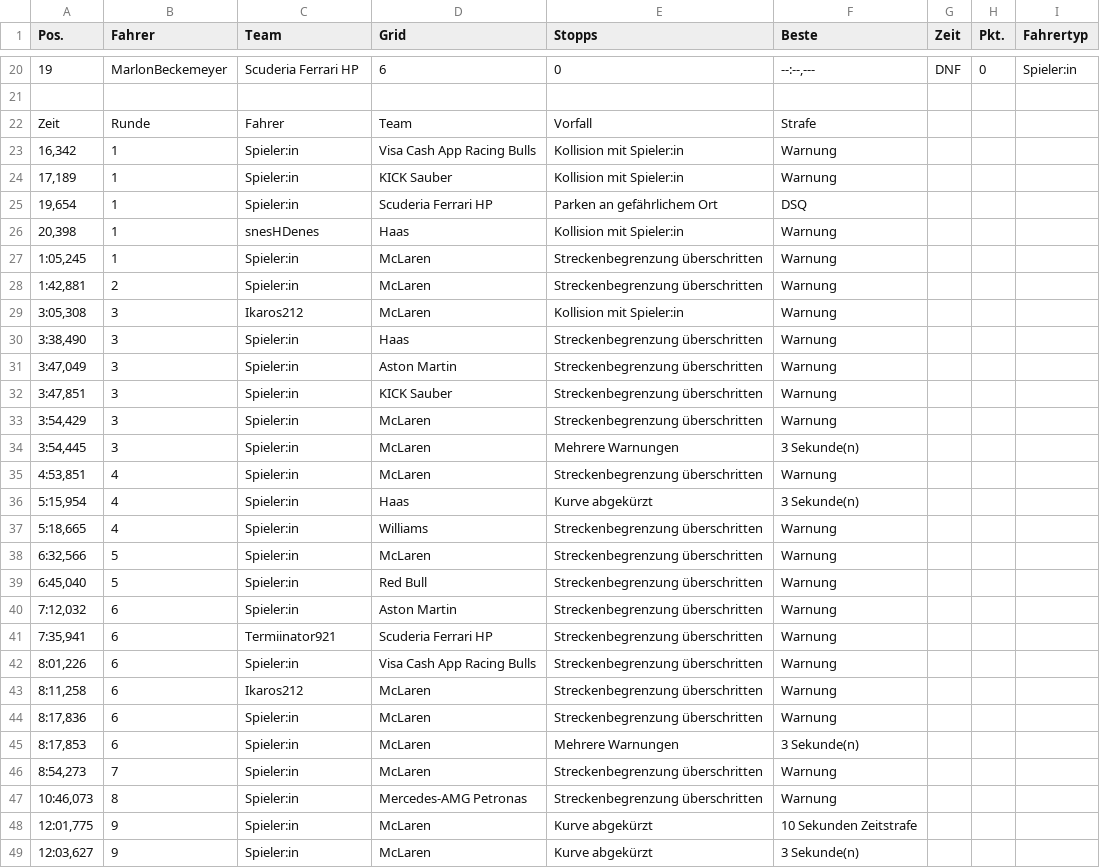
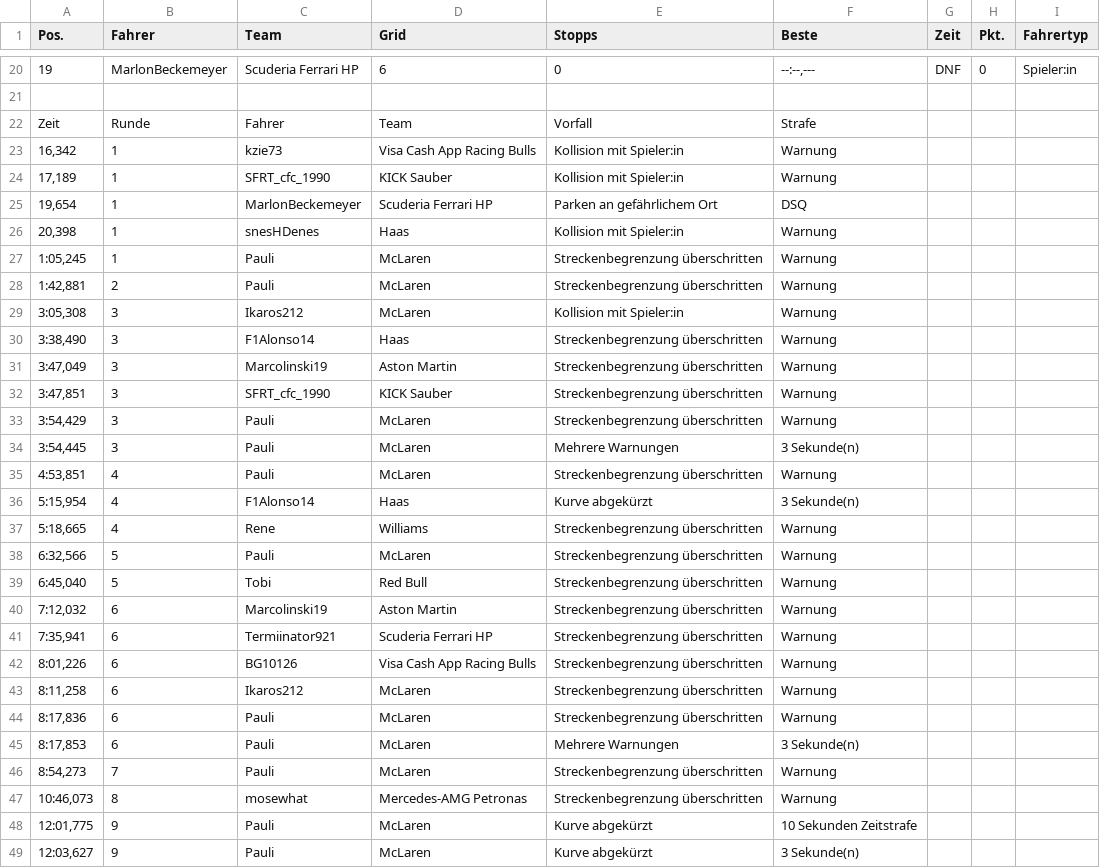
Before and after one commit to snesHD/snesHD.github.io, a CSV file: ergebnisse/monza_22.02.26.csv, drawn as a sheet; only a part is shown, gaps mark what is left out; the diff covers the shown part only.

Commit message:
Monza Rennleitung

```diff
--- a/ergebnisse/monza_22.02.26.csv
+++ b/ergebnisse/monza_22.02.26.csv
@@ -22,28 +22,28 @@
 "Zeit","Runde","Fahrer","Team","Vorfall","Strafe"
-"16,342","1","Spieler:in","Visa Cash App Racing Bulls","Kollision mit Spieler:in","Warnung"
-"17,189","1","Spieler:in","KICK Sauber","Kollision mit Spieler:in","Warnung"
-"19,654","1","Spieler:in","Scuderia Ferrari HP","Parken an gefährlichem Ort","DSQ"
+"16,342","1","kzie73","Visa Cash App Racing Bulls","Kollision mit Spieler:in","Warnung"
+"17,189","1","SFRT_cfc_1990","KICK Sauber","Kollision mit Spieler:in","Warnung"
+"19,654","1","MarlonBeckemeyer","Scuderia Ferrari HP","Parken an gefährlichem Ort","DSQ"
 "20,398","1","snesHDenes","Haas","Kollision mit Spieler:in","Warnung"
-"1:05,245","1","Spieler:in","McLaren","Streckenbegrenzung überschritten","Warnung"
-"1:42,881","2","Spieler:in","McLaren","Streckenbegrenzung überschritten","Warnung"
+"1:05,245","1","Pauli","McLaren","Streckenbegrenzung überschritten","Warnung"
+"1:42,881","2","Pauli","McLaren","Streckenbegrenzung überschritten","Warnung"
 "3:05,308","3","Ikaros212","McLaren","Kollision mit Spieler:in","Warnung"
-"3:38,490","3","Spieler:in","Haas","Streckenbegrenzung überschritten","Warnung"
-"3:47,049","3","Spieler:in","Aston Martin","Streckenbegrenzung überschritten","Warnung"
-"3:47,851","3","Spieler:in","KICK Sauber","Streckenbegrenzung überschritten","Warnung"
-"3:54,429","3","Spieler:in","McLaren","Streckenbegrenzung überschritten","Warnung"
-"3:54,445","3","Spieler:in","McLaren","Mehrere Warnungen","3 Sekunde(n)"
-"4:53,851","4","Spieler:in","McLaren","Streckenbegrenzung überschritten","Warnung"
-"5:15,954","4","Spieler:in","Haas","Kurve abgekürzt","3 Sekunde(n)"
-"5:18,665","4","Spieler:in","Williams","Streckenbegrenzung überschritten","Warnung"
-"6:32,566","5","Spieler:in","McLaren","Streckenbegrenzung überschritten","Warnung"
-"6:45,040","5","Spieler:in","Red Bull","Streckenbegrenzung überschritten","Warnung"
-"7:12,032","6","Spieler:in","Aston Martin","Streckenbegrenzung überschritten","Warnung"
+"3:38,490","3","F1Alonso14","Haas","Streckenbegrenzung überschritten","Warnung"
+"3:47,049","3","Marcolinski19","Aston Martin","Streckenbegrenzung überschritten","Warnung"
+"3:47,851","3","SFRT_cfc_1990","KICK Sauber","Streckenbegrenzung überschritten","Warnung"
+"3:54,429","3","Pauli","McLaren","Streckenbegrenzung überschritten","Warnung"
+"3:54,445","3","Pauli","McLaren","Mehrere Warnungen","3 Sekunde(n)"
+"4:53,851","4","Pauli","McLaren","Streckenbegrenzung überschritten","Warnung"
+"5:15,954","4","F1Alonso14","Haas","Kurve abgekürzt","3 Sekunde(n)"
+"5:18,665","4","Rene","Williams","Streckenbegrenzung überschritten","Warnung"
+"6:32,566","5","Pauli","McLaren","Streckenbegrenzung überschritten","Warnung"
+"6:45,040","5","Tobi","Red Bull","Streckenbegrenzung überschritten","Warnung"
+"7:12,032","6","Marcolinski19","Aston Martin","Streckenbegrenzung überschritten","Warnung"
 "7:35,941","6","Termiinator921","Scuderia Ferrari HP","Streckenbegrenzung überschritten","Warnung"
-"8:01,226","6","Spieler:in","Visa Cash App Racing Bulls","Streckenbegrenzung überschritten","Warnung"
+"8:01,226","6","BG10126","Visa Cash App Racing Bulls","Streckenbegrenzung überschritten","Warnung"
 "8:11,258","6","Ikaros212","McLaren","Streckenbegrenzung überschritten","Warnung"
-"8:17,836","6","Spieler:in","McLaren","Streckenbegrenzung überschritten","Warnung"
-"8:17,853","6","Spieler:in","McLaren","Mehrere Warnungen","3 Sekunde(n)"
-"8:54,273","7","Spieler:in","McLaren","Streckenbegrenzung überschritten","Warnung"
-"10:46,073","8","Spieler:in","Mercedes-AMG Petronas","Streckenbegrenzung überschritten","Warnung"
-"12:01,775","9","Spieler:in","McLaren","Kurve abgekürzt","10 Sekunden Zeitstrafe"
-"12:03,627","9","Spieler:in","McLaren","Kurve abgekürzt","3 Sekunde(n)"
+"8:17,836","6","Pauli","McLaren","Streckenbegrenzung überschritten","Warnung"
+"8:17,853","6","Pauli","McLaren","Mehrere Warnungen","3 Sekunde(n)"
+"8:54,273","7","Pauli","McLaren","Streckenbegrenzung überschritten","Warnung"
+"10:46,073","8","mosewhat","Mercedes-AMG Petronas","Streckenbegrenzung überschritten","Warnung"
+"12:01,775","9","Pauli","McLaren","Kurve abgekürzt","10 Sekunden Zeitstrafe"
+"12:03,627","9","Pauli","McLaren","Kurve abgekürzt","3 Sekunde(n)"
```
Also changed, not shown: 67 edited cells elsewhere in this file.
